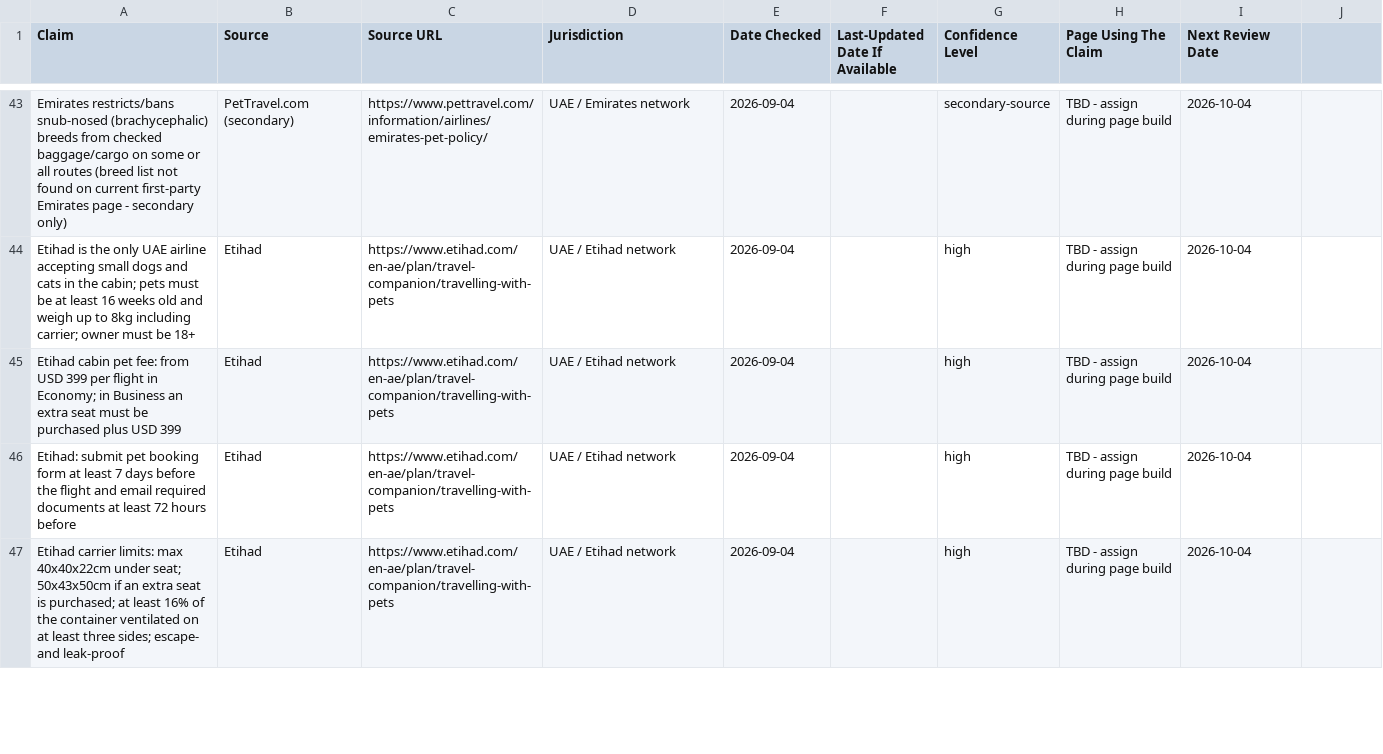
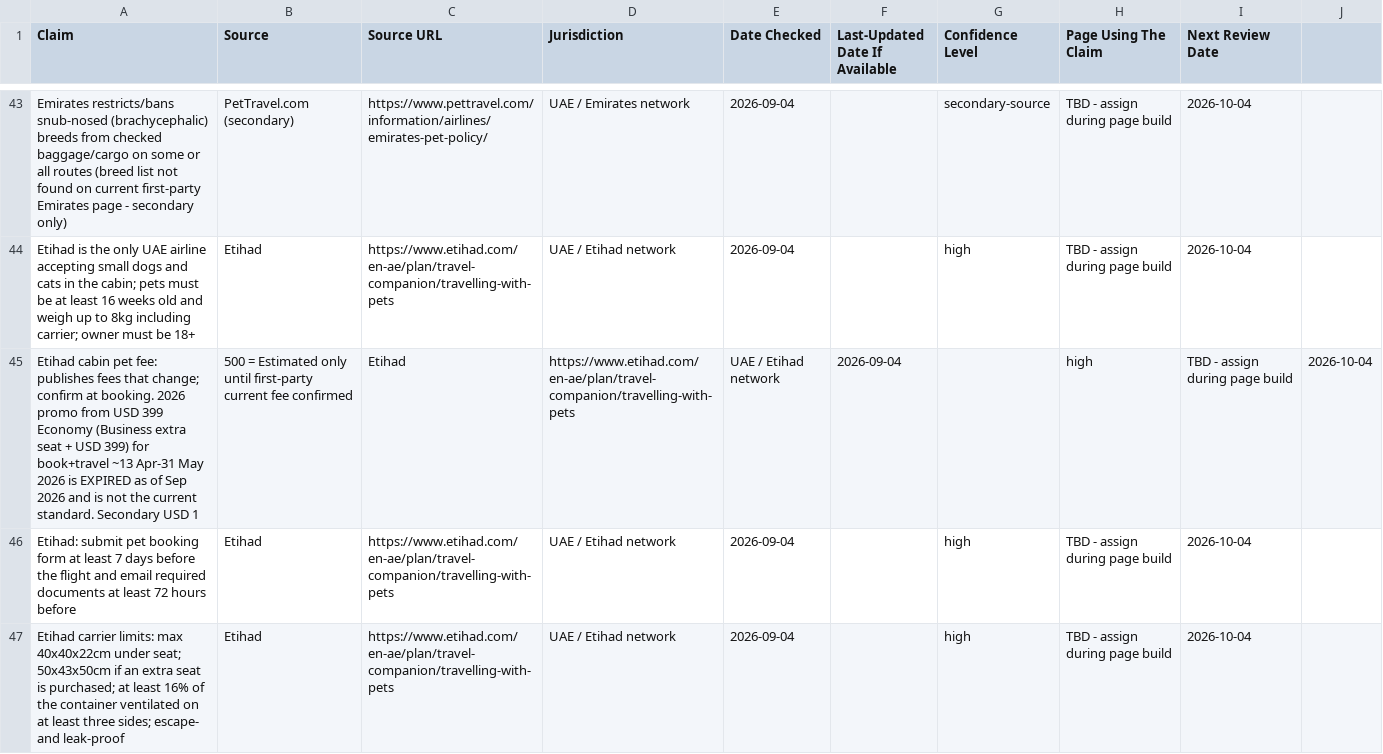
Before and after one commit to numini-co/PetClear, a CSV file: SEO-MASTER/regulatory-source-of-truth.csv, drawn as a sheet; only a part is shown, gaps mark what is left out.

```diff
--- a/SEO-MASTER/regulatory-source-of-truth.csv
+++ b/SEO-MASTER/regulatory-source-of-truth.csv
@@ -44,3 +44,3 @@ Emirates restricts/bans snub-nosed (brachycephalic) breeds from checked baggage/
 Etihad is the only UAE airline accepting small dogs and cats in the cabin; pets must be at least 16 weeks old and weigh up to 8kg including carrier; owner must be 18+,Etihad,https://www.etihad.com/en-ae/plan/travel-companion/travelling-with-pets,UAE / Etihad network,2026-09-04,,high,TBD - assign during page build,2026-10-04
-Etihad cabin pet fee: from USD 399 per flight in Economy; in Business an extra seat must be purchased plus USD 399,Etihad,https://www.etihad.com/en-ae/plan/travel-companion/travelling-with-pets,UAE / Etihad network,2026-09-04,,high,TBD - assign during page build,2026-10-04
+Etihad cabin pet fee: publishes fees that change; confirm at booking. 2026 promo from USD 399 Economy (Business extra seat + USD 399) for book+travel ~13 Apr-31 May 2026 is EXPIRED as of Sep 2026 and is not the current standard. Secondary USD 1,500 = Estimated only until first-party current fee confirmed,Etihad,https://www.etihad.com/en-ae/plan/travel-companion/travelling-with-pets,UAE / Etihad network,2026-09-04,,high,TBD - assign during page build,2026-10-04
 Etihad: submit pet booking form at least 7 days before the flight and email required documents at least 72 hours before,Etihad,https://www.etihad.com/en-ae/plan/travel-companion/travelling-with-pets,UAE / Etihad network,2026-09-04,,high,TBD - assign during page build,2026-10-04
```
Also changed, not shown: 1 other file.
